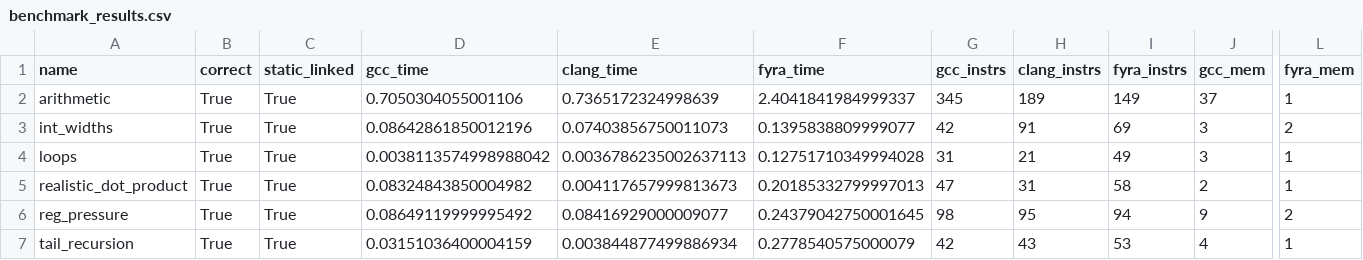
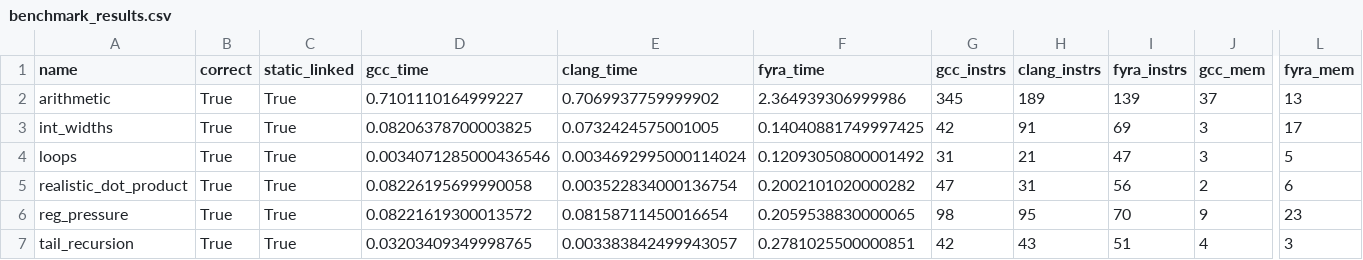
Before and after one commit to netesy/fyra, a CSV file: benchmarks/benchmark_results.csv, drawn as a sheet; only a part is shown, gaps mark what is left out; the diff names each change by its address in the sheet, - before the commit and + after, or states it on an @@ line.

Commit message:
Implement LEA-Based Arithmetic Instruction Selection
Selected equivalent x86-64 LEA instructions for multiply-plus-add integer arithmetic sequences (x * scale + displacement with scale 1, 2, 4, 8, and 3, 5, 9). Added regression tests and verified benchmark correctness.

```diff
--- a/benchmarks/benchmark_results.csv
+++ b/benchmarks/benchmark_results.csv
-D2 (gcc_time): 0.7050304055001106
+D2 (gcc_time): 0.7101110164999227
-E2 (clang_time): 0.7365172324998639
+E2 (clang_time): 0.7069937759999902
-F2 (fyra_time): 2.4041841984999337
+F2 (fyra_time): 2.364939306999986
-I2 (fyra_instrs): 149
+I2 (fyra_instrs): 139
-L2 (fyra_mem): 1
+L2 (fyra_mem): 13
-D3 (gcc_time): 0.08642861850012196
+D3 (gcc_time): 0.08206378700003825
-E3 (clang_time): 0.07403856750011073
+E3 (clang_time): 0.0732424575001005
-F3 (fyra_time): 0.1395838809999077
+F3 (fyra_time): 0.14040881749997425
-L3 (fyra_mem): 2
+L3 (fyra_mem): 17
-D4 (gcc_time): 0.0038113574998988042
+D4 (gcc_time): 0.0034071285000436546
-E4 (clang_time): 0.0036786235002637113
+E4 (clang_time): 0.0034692995000114024
-F4 (fyra_time): 0.12751710349994028
+F4 (fyra_time): 0.12093050800001492
-I4 (fyra_instrs): 49
+I4 (fyra_instrs): 47
-L4 (fyra_mem): 1
+L4 (fyra_mem): 5
-D5 (gcc_time): 0.08324843850004982
+D5 (gcc_time): 0.08226195699990058
-E5 (clang_time): 0.004117657999813673
+E5 (clang_time): 0.003522834000136754
-F5 (fyra_time): 0.20185332799997013
+F5 (fyra_time): 0.2002101020000282
-I5 (fyra_instrs): 58
+I5 (fyra_instrs): 56
-L5 (fyra_mem): 1
+L5 (fyra_mem): 6
-D6 (gcc_time): 0.08649119999995492
+D6 (gcc_time): 0.08221619300013572
-E6 (clang_time): 0.08416929000009077
+E6 (clang_time): 0.08158711450016654
-F6 (fyra_time): 0.24379042750001645
+F6 (fyra_time): 0.2059538830000065
-I6 (fyra_instrs): 94
+I6 (fyra_instrs): 70
-L6 (fyra_mem): 2
+L6 (fyra_mem): 23
-D7 (gcc_time): 0.03151036400004159
+D7 (gcc_time): 0.03203409349998765
-E7 (clang_time): 0.003844877499886934
+E7 (clang_time): 0.003383842499943057
-F7 (fyra_time): 0.2778540575000079
+F7 (fyra_time): 0.2781025500000851
-I7 (fyra_instrs): 53
+I7 (fyra_instrs): 51
-L7 (fyra_mem): 1
+L7 (fyra_mem): 3
```
Also changed, not shown: 3 other files.
